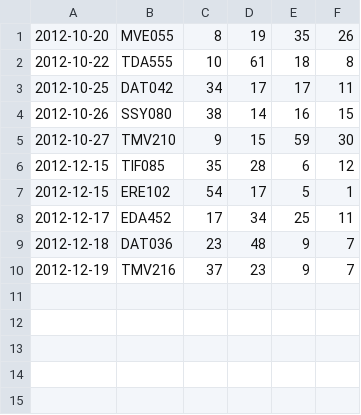
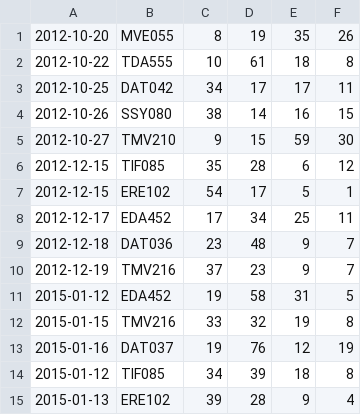
Before and after one commit to dtekcth/snd-tentastat, a TSV file: resultat.tsv, drawn as a sheet; the diff names each change by its address in the sheet, - before the commit and + after, or states it on an @@ line.

Commit message:
Uppdaterad med resultat för 2014-2015 LP2.

```diff
--- a/resultat.tsv
+++ b/resultat.tsv
+row 11: 2015-01-12 | EDA452 | 19 | 58 | 31 | 5
+row 12: 2015-01-15 | TMV216 | 33 | 32 | 19 | 8
+row 13: 2015-01-16 | DAT037 | 19 | 76 | 12 | 19
+row 14: 2015-01-12 | TIF085 | 34 | 39 | 18 | 8
+row 15: 2015-01-13 | ERE102 | 39 | 28 | 9 | 4
```
Also changed, not shown: kurskoder.tsv, 2 other files.
